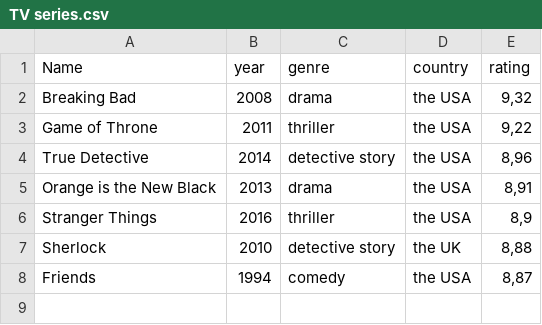
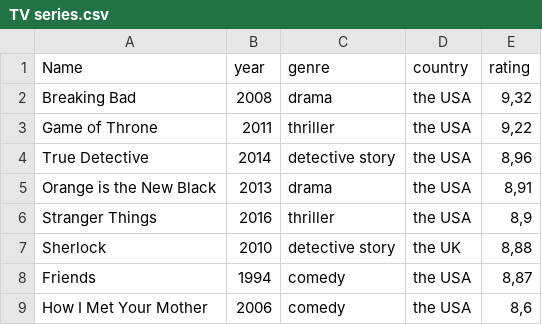
Before and after one commit to Anastasiia1515/DataTypesExamples, a CSV file: TV series.csv, drawn as a sheet.

Commit message:
Adding new string

```diff
--- a/TV series.csv
+++ b/TV series.csv
@@ -8 +8,2 @@ Sherlock; 2010; detective story; the UK; 8,88
 Friends; 1994; comedy; the USA; 8,87
+How I Met Your Mother; 2006; comedy; the USA; 8,6
```
